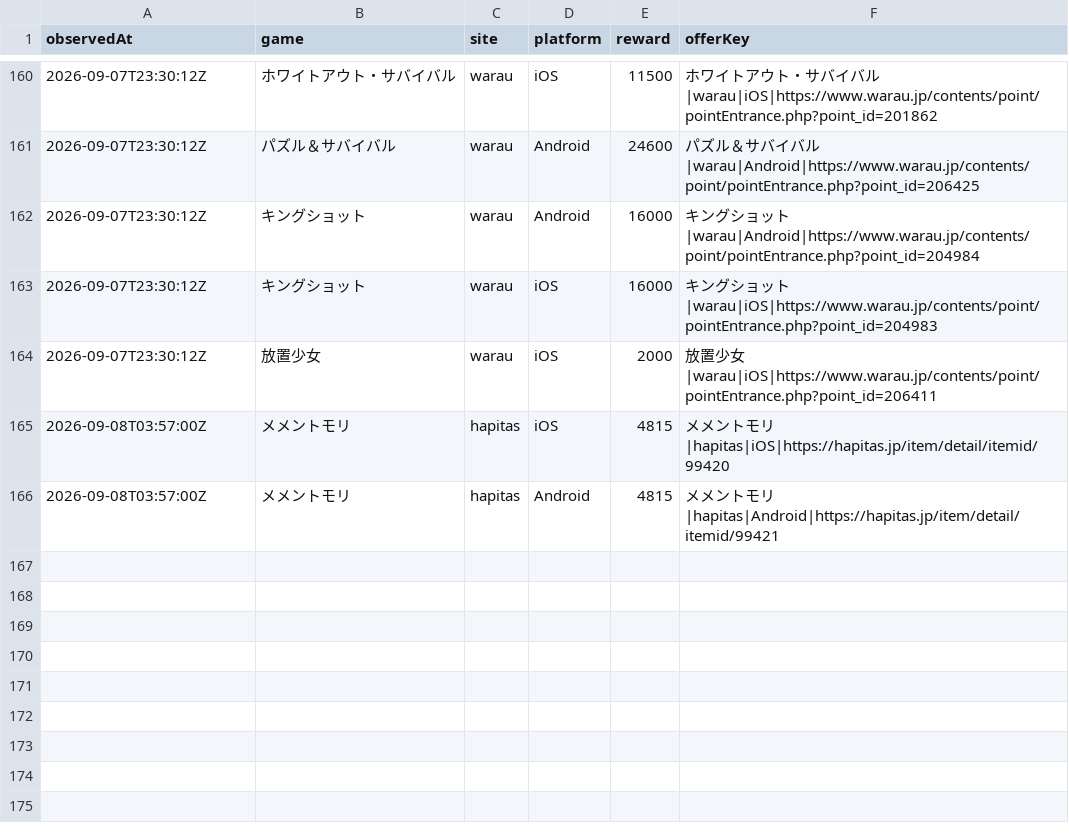
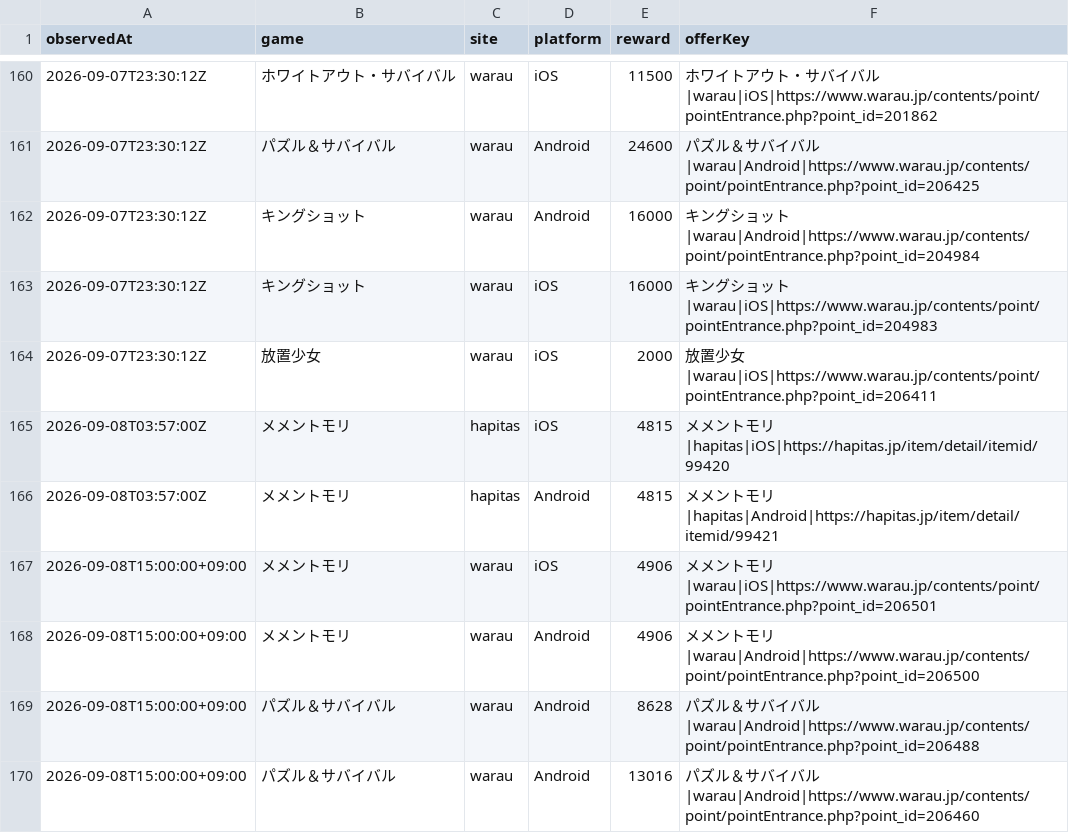
Before and after one commit to POIGAME-LAB/poigamelab, a CSV file: data/offer_history.csv, drawn as a sheet; only a part is shown, gaps mark what is left out.

Commit message:
Record Warau offerwall observations

```diff
--- a/data/offer_history.csv
+++ b/data/offer_history.csv
@@ -166 +166,5 @@ observedAt,game,site,platform,reward,offerKey
 2026-09-08T03:57:00Z,メメントモリ,hapitas,Android,4815,メメントモリ|hapitas|Android|https://hapitas.jp/item/detail/itemid/99421
+2026-09-08T15:00:00+09:00,メメントモリ,warau,iOS,4906,メメントモリ|warau|iOS|https://www.warau.jp/contents/point/pointEntrance.php?point_id=206501
+2026-09-08T15:00:00+09:00,メメントモリ,warau,Android,4906,メメントモリ|warau|Android|https://www.warau.jp/contents/point/pointEntrance.php?point_id=206500
+2026-09-08T15:00:00+09:00,パズル＆サバイバル,warau,Android,8628,パズル＆サバイバル|warau|Android|https://www.warau.jp/contents/point/pointEntrance.php?point_id=206488
+2026-09-08T15:00:00+09:00,パズル＆サバイバル,warau,Android,13016,パズル＆サバイバル|warau|Android|https://www.warau.jp/contents/point/pointEntrance.php?point_id=206460
```
